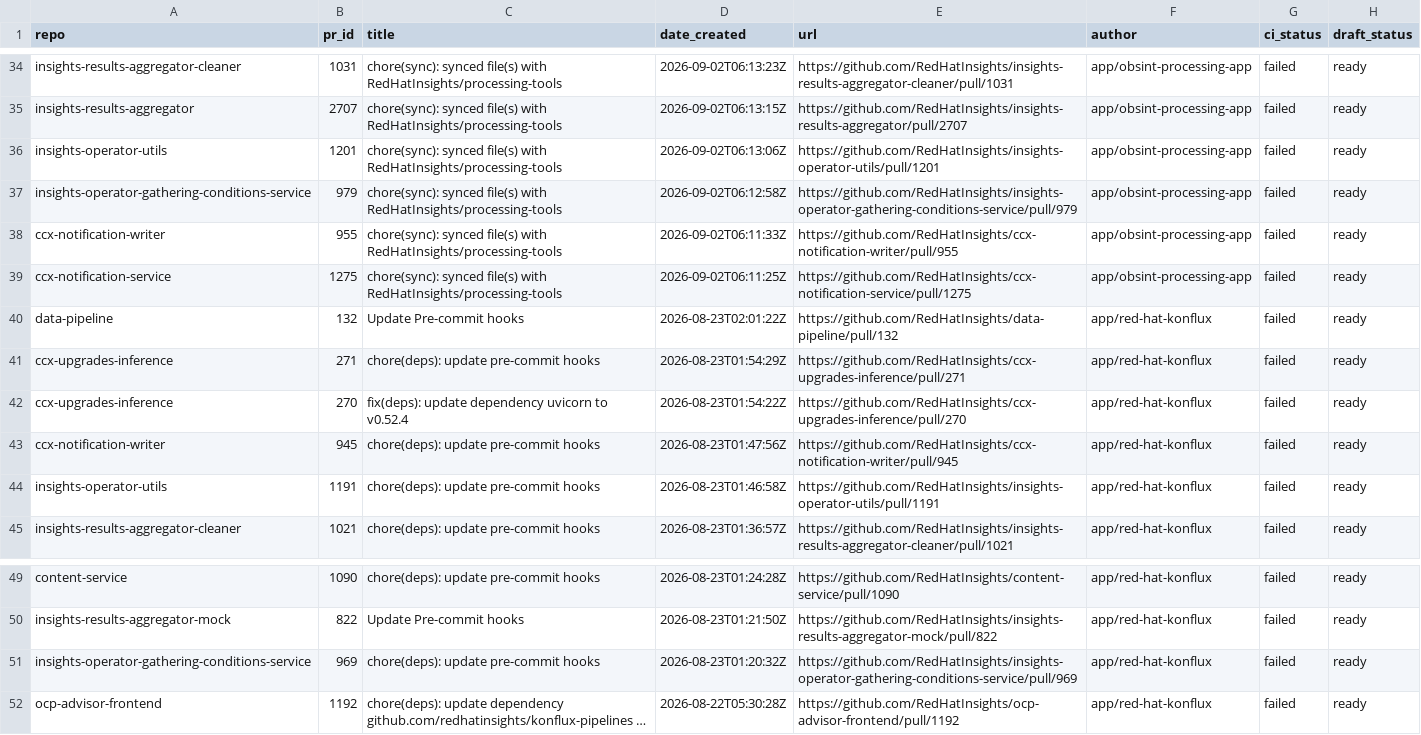
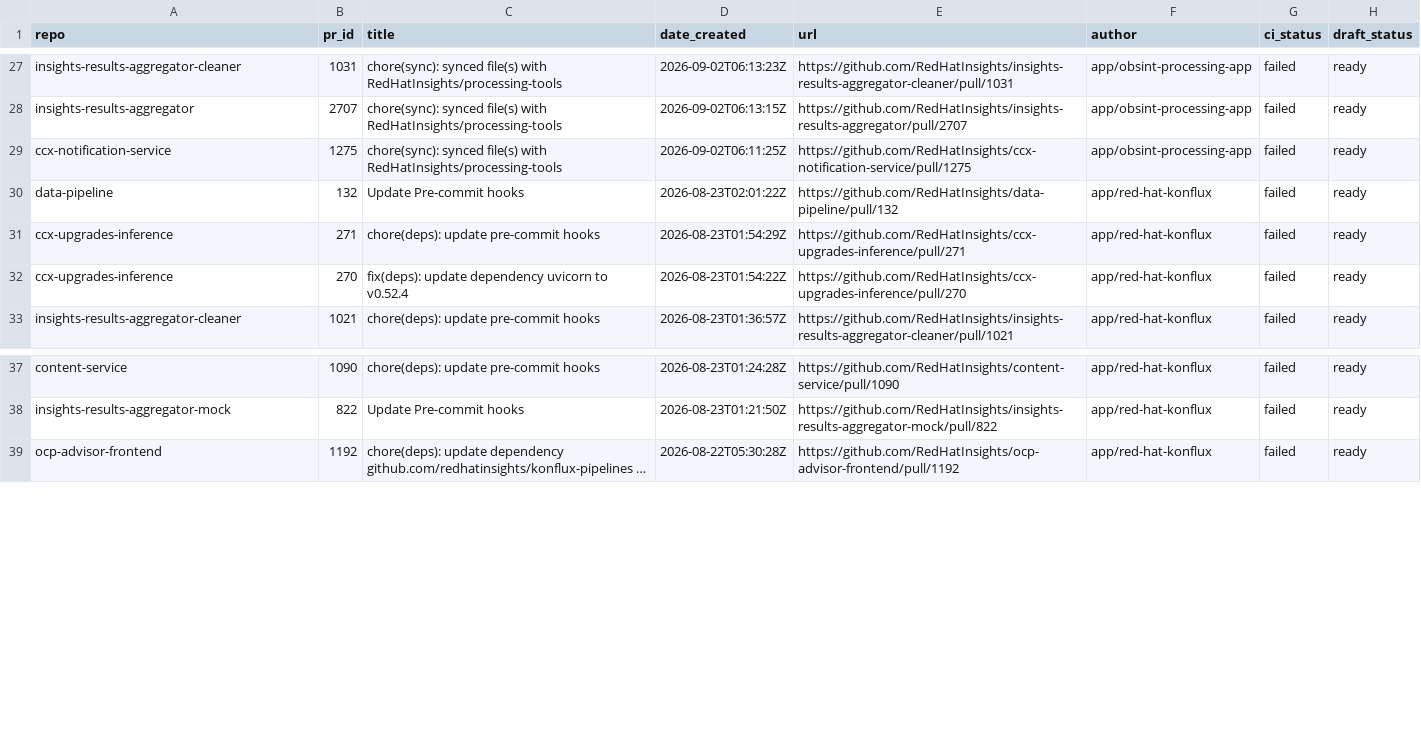
Before and after one commit to RedHatInsights/processing-tools, a CSV file: open_mr_pr/github/open-prs.csv, drawn as a sheet; only a part is shown, gaps mark what is left out; long unchanged cells end in …; removed rows and columns are numbered as before the commit, all else as after; the diff covers the shown part only; the diff names each change by its address in the sheet, - before the commit and + after, or states it on an @@ line.

```diff
--- a/open_mr_pr/github/open-prs.csv
+++ b/open_mr_pr/github/open-prs.csv
-row 36: insights-operator-utils | 1201 | chore(sync): synced file(s) with RedHatInsights/processing-tools | 2026-09-02T06:13:06Z | https://github.com/RedHatInsights/insights-operator-utils/pull/1201 | app/obsint-processing-app | failed | ready
-row 37: insights-operator-gathering-conditions-service | 979 | chore(sync): synced file(s) with RedHatInsights/processing-tools | 2026-09-02T06:12:58Z | https://github.com/RedHatInsights/insights-operator-gathering-conditions-service/pull/979 | app/obsint-processing-app | failed | ready
-row 38: ccx-notification-writer | 955 | chore(sync): synced file(s) with RedHatInsights/processing-tools | 2026-09-02T06:11:33Z | https://github.com/RedHatInsights/ccx-notification-writer/pull/955 | app/obsint-processing-app | failed | ready
-row 43: ccx-notification-writer | 945 | chore(deps): update pre-commit hooks | 2026-08-23T01:47:56Z | https://github.com/RedHatInsights/ccx-notification-writer/pull/945 | app/red-hat-konflux | failed | ready
-row 44: insights-operator-utils | 1191 | chore(deps): update pre-commit hooks | 2026-08-23T01:46:58Z | https://github.com/RedHatInsights/insights-operator-utils/pull/1191 | app/red-hat-konflux | failed | ready
-row 51: insights-operator-gathering-conditions-service | 969 | chore(deps): update pre-commit hooks | 2026-08-23T01:20:32Z | https://github.com/RedHatInsights/insights-operator-gathering-conditions-service/pull/969 | app/red-hat-konflux | failed | ready
```
Also changed, not shown: 3 added rows, 10 removed rows and 17 edited cells elsewhere in this file, 3 other files.
